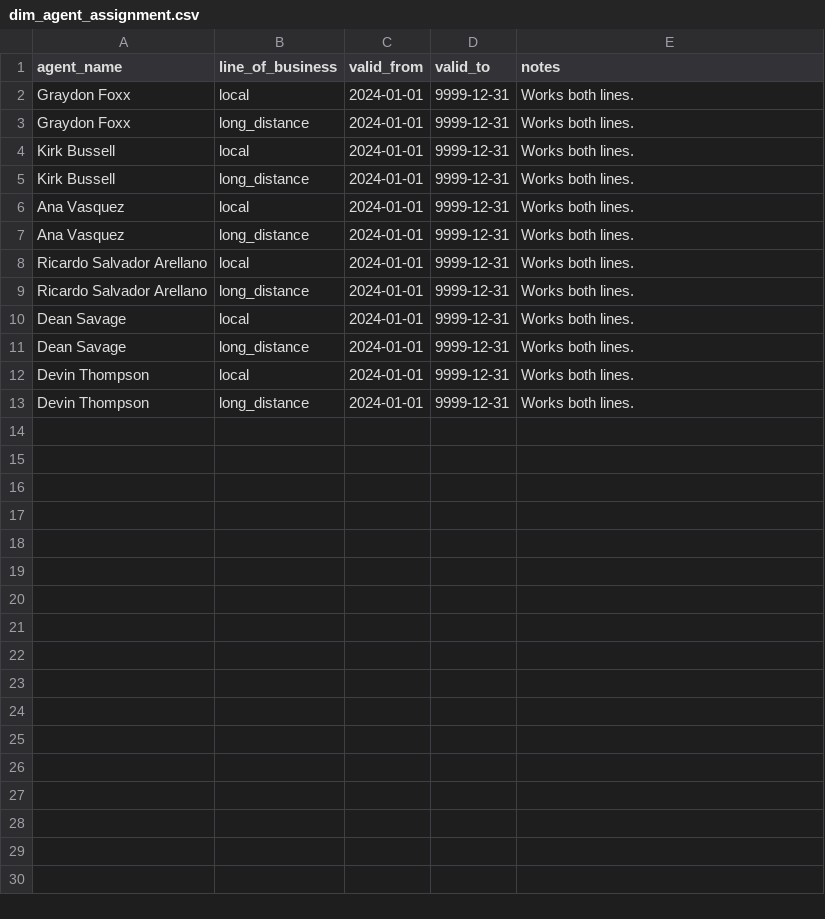
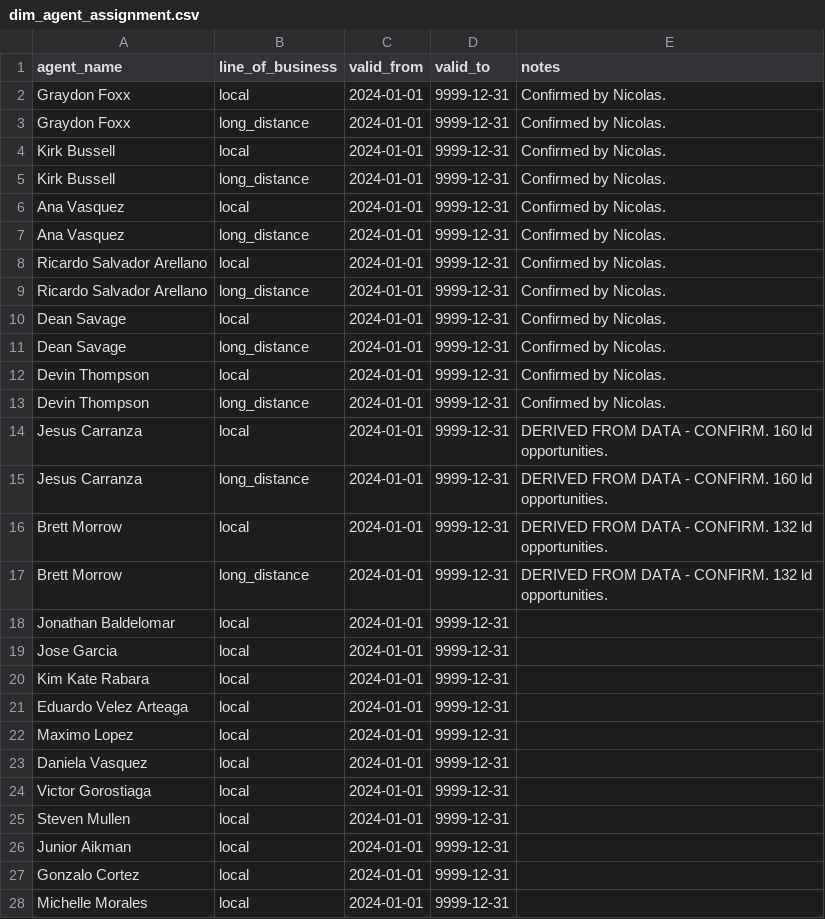
Before and after one commit to NicolasCortesEcoM/Eco-Movers-Datawarehouse, a CSV file: dbt/seeds/dim_agent_assignment.csv, drawn as a sheet; only a part is shown; the diff covers the shown part only.

```diff
--- a/dbt/seeds/dim_agent_assignment.csv
+++ b/dbt/seeds/dim_agent_assignment.csv
@@ -1,13 +1,28 @@
 agent_name,line_of_business,valid_from,valid_to,notes
-Graydon Foxx,local,2024-01-01,9999-12-31,Works both lines.
-Graydon Foxx,long_distance,2024-01-01,9999-12-31,Works both lines.
-Kirk Bussell,local,2024-01-01,9999-12-31,Works both lines.
-Kirk Bussell,long_distance,2024-01-01,9999-12-31,Works both lines.
-Ana Vasquez,local,2024-01-01,9999-12-31,Works both lines.
-Ana Vasquez,long_distance,2024-01-01,9999-12-31,Works both lines.
-Ricardo Salvador Arellano,local,2024-01-01,9999-12-31,Works both lines.
-Ricardo Salvador Arellano,long_distance,2024-01-01,9999-12-31,Works both lines.
-Dean Savage,local,2024-01-01,9999-12-31,Works both lines.
-Dean Savage,long_distance,2024-01-01,9999-12-31,Works both lines.
-Devin Thompson,local,2024-01-01,9999-12-31,Works both lines.
-Devin Thompson,long_distance,2024-01-01,9999-12-31,Works both lines.
+Graydon Foxx,local,2024-01-01,9999-12-31,Confirmed by Nicolas.
+Graydon Foxx,long_distance,2024-01-01,9999-12-31,Confirmed by Nicolas.
+Kirk Bussell,local,2024-01-01,9999-12-31,Confirmed by Nicolas.
+Kirk Bussell,long_distance,2024-01-01,9999-12-31,Confirmed by Nicolas.
+Ana Vasquez,local,2024-01-01,9999-12-31,Confirmed by Nicolas.
+Ana Vasquez,long_distance,2024-01-01,9999-12-31,Confirmed by Nicolas.
+Ricardo Salvador Arellano,local,2024-01-01,9999-12-31,Confirmed by Nicolas.
+Ricardo Salvador Arellano,long_distance,2024-01-01,9999-12-31,Confirmed by Nicolas.
+Dean Savage,local,2024-01-01,9999-12-31,Confirmed by Nicolas.
+Dean Savage,long_distance,2024-01-01,9999-12-31,Confirmed by Nicolas.
+Devin Thompson,local,2024-01-01,9999-12-31,Confirmed by Nicolas.
+Devin Thompson,long_distance,2024-01-01,9999-12-31,Confirmed by Nicolas.
+Jesus Carranza,local,2024-01-01,9999-12-31,DERIVED FROM DATA - CONFIRM. 160 ld opportunities.
+Jesus Carranza,long_distance,2024-01-01,9999-12-31,DERIVED FROM DATA - CONFIRM. 160 ld opportunities.
+Brett Morrow,local,2024-01-01,9999-12-31,DERIVED FROM DATA - CONFIRM. 132 ld opportunities.
+Brett Morrow,long_distance,2024-01-01,9999-12-31,DERIVED FROM DATA - CONFIRM. 132 ld opportunities.
+Jonathan Baldelomar,local,2024-01-01,9999-12-31,
+Jose Garcia,local,2024-01-01,9999-12-31,
+Kim Kate Rabara,local,2024-01-01,9999-12-31,
+Eduardo Velez Arteaga,local,2024-01-01,9999-12-31,
+Maximo Lopez,local,2024-01-01,9999-12-31,
+Daniela Vasquez,local,2024-01-01,9999-12-31,
+Victor Gorostiaga,local,2024-01-01,9999-12-31,
+Steven Mullen,local,2024-01-01,9999-12-31,
+Junior Aikman,local,2024-01-01,9999-12-31,
+Gonzalo Cortez,local,2024-01-01,9999-12-31,
+Michelle Morales,local,2024-01-01,9999-12-31,
```
Also changed, not shown: 7 added rows elsewhere in this file, 6 other files.
